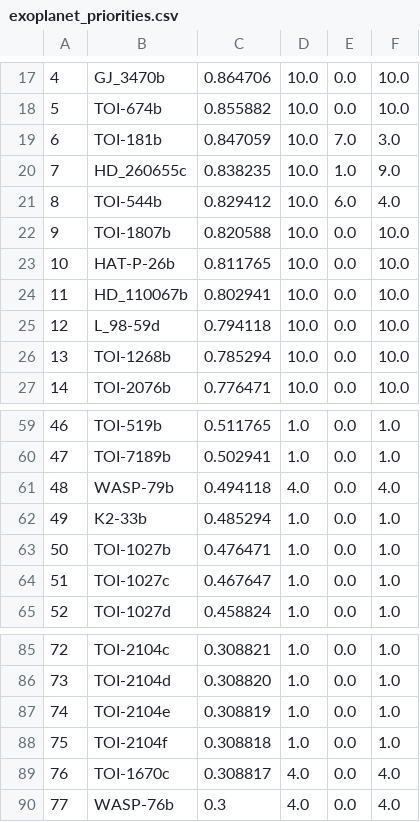
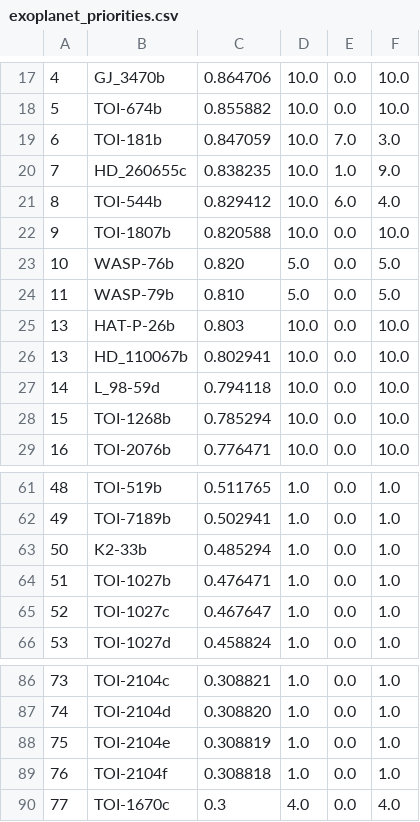
Before and after one commit to PandoraMission/PandoraTargetList, a CSV file: target_definition_files/exoplanet/exoplanet_priorities.csv, drawn as a sheet; only a part is shown, gaps mark what is left out; removed rows and columns are numbered as before the commit, all else as after; the diff names each change by its address in the sheet, - before the commit and + after, or states it on an @@ line.

Commit message:
Reordering to prioritize WAP-76 and WASP-79 for the mission paper

```diff
--- a/target_definition_files/exoplanet/exoplanet_priorities.csv
+++ b/target_definition_files/exoplanet/exoplanet_priorities.csv
+row 23: 10 | WASP-76b | 0.820 | 5.0 | 0.0 | 5.0
+row 24: 11 | WASP-79b | 0.810 | 5.0 | 0.0 | 5.0
@@ column A renumbered between rows 25 and 90 @@
-C25: 0.811765
+C25: 0.803
-row 61: 48 | WASP-79b | 0.494118 | 4.0 | 0.0 | 4.0
-C90: 0.308817
+C90: 0.3
-row 90: 77 | WASP-76b | 0.3 | 4.0 | 0.0 | 4.0
```
Also changed, not shown: target_definition_files/auxiliary-exoplanet/auxiliary-exoplanet_priorities.csv.
